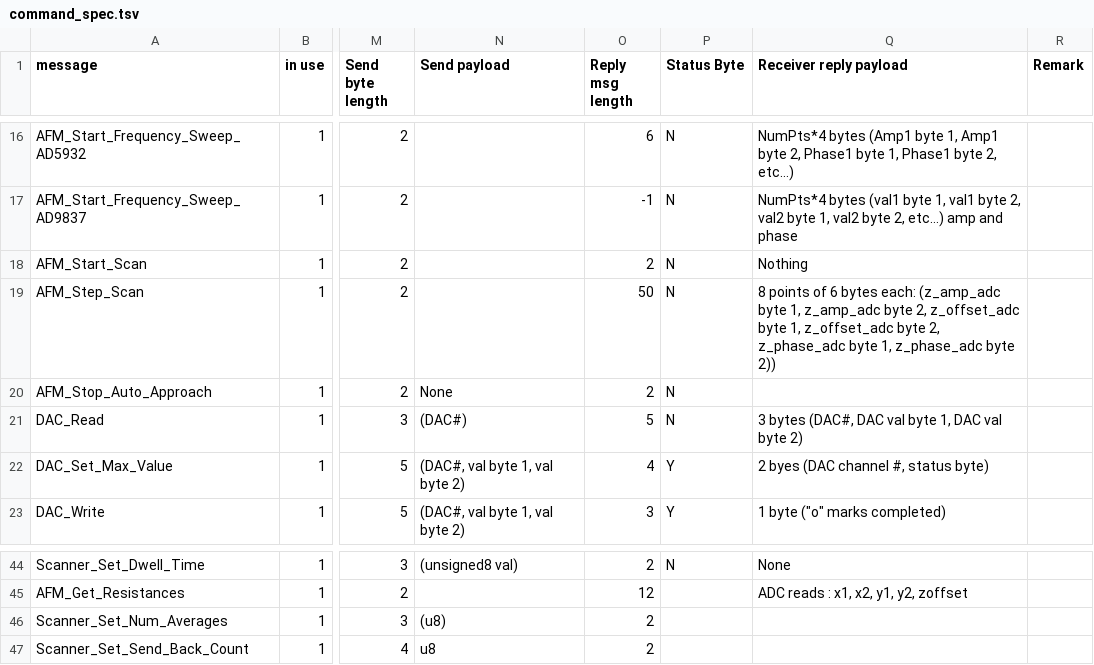
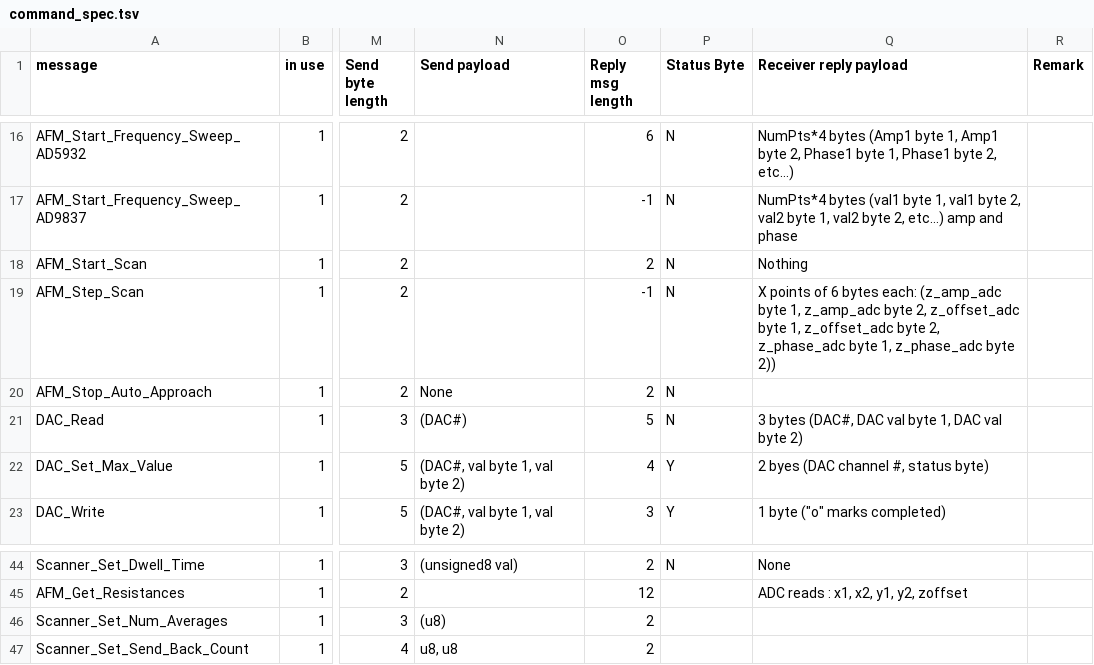
Before and after one commit to neil-sarkar/AFM-CLIENT, a TSV file: qt_quick_app/command_spec.tsv, drawn as a sheet; only a part is shown, gaps mark what is left out; the diff names each change by its address in the sheet, - before the commit and + after, or states it on an @@ line.

Commit message:
Debugged the lack of send back count application - made changes to MCU in accordance

```diff
--- a/qt_quick_app/command_spec.tsv
+++ b/qt_quick_app/command_spec.tsv
-O19 (Reply msg length): 50
+O19 (Reply msg length): -1
-Q19 (Receiver reply payload): 8 points of…
+Q19 (Receiver reply payload): X points of…
-N47 (Send payload): u8
+N47 (Send payload): u8, u8
```
Also changed, not shown: 9 other files.
